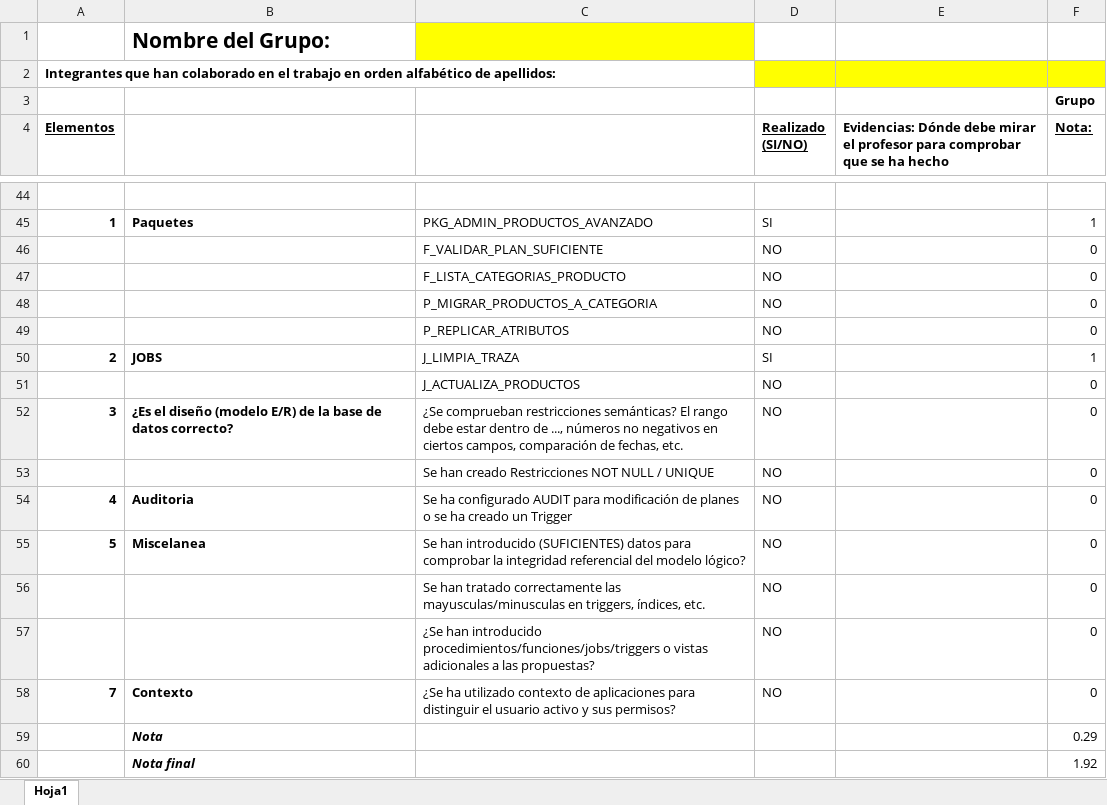
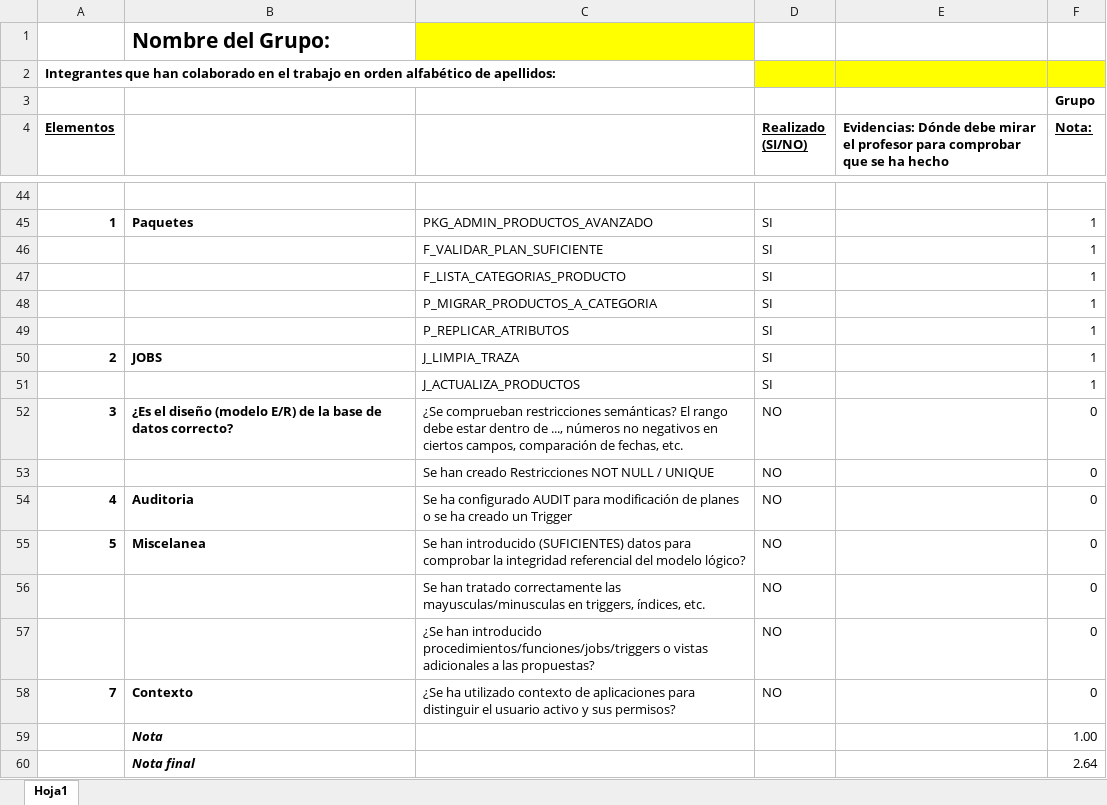
Before and after one commit to jesusAlcPer25/ProyectoABD-SQLWarriors, an Excel workbook: RubricaPlitix_SQLWarriors.xlsx, sheet Hoja1, drawn as a sheet; only a part is shown, gaps mark what is left out; values as stored, in another font and other column widths than the file's, no borders; the diff names each change by its address in the sheet, - before the commit and + after, or states it on an @@ line.

```diff
--- a/RubricaPlitix_SQLWarriors.xlsx (sheet Hoja1)
+++ b/RubricaPlitix_SQLWarriors.xlsx (sheet Hoja1)
-D46:D49 (Realizado (SI/NO)): NO
+D46:D49 (Realizado (SI/NO)): SI
-F46:F49 (Nota:): 0
+F46:F49 (Nota:): 1
-D51 (Realizado (SI/NO)): NO
+D51 (Realizado (SI/NO)): SI
-F51 (Nota:): 0
+F51 (Nota:): 1
-F59 (Nota:): 0.29
+F59 (Nota:): 1.00
-F60 (Nota:): 1.92
+F60 (Nota:): 2.64
```
Also changed, not shown: 5 other files.
